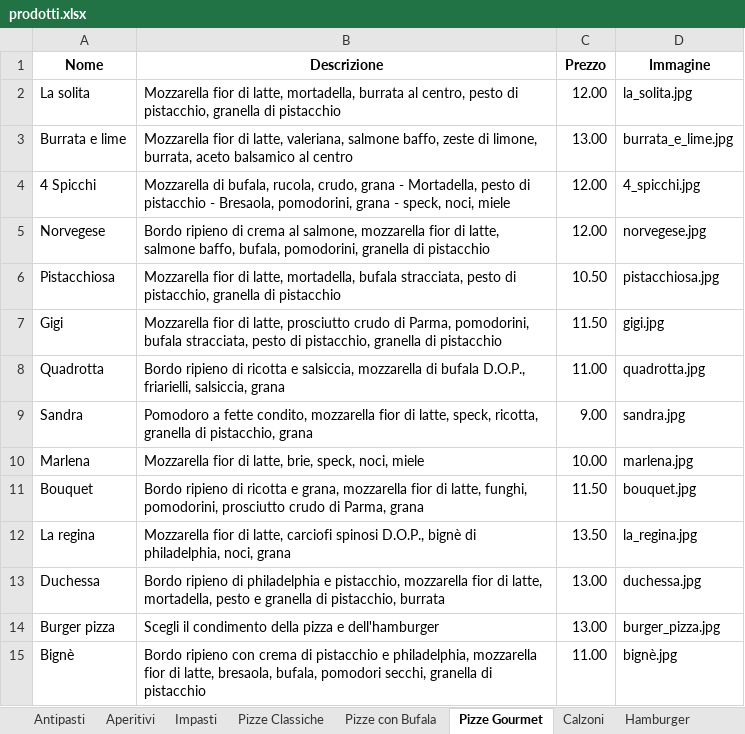
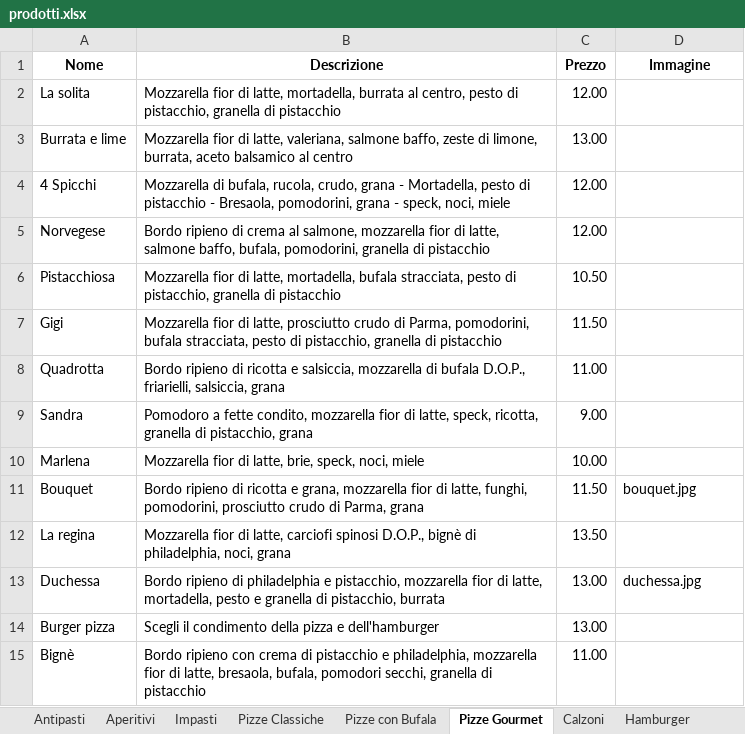
Before and after one commit to BurgerPizzaPalermo/burgerpizzapalermo.github.io, an Excel workbook: prodotti.xlsx, sheet Pizze Gourmet, drawn as a sheet; values as stored, in another font and other column widths than the file's, no borders; the diff names each change by its address in the sheet, - before the commit and + after, or states it on an @@ line.

```diff
--- a/prodotti.xlsx (sheet Pizze Gourmet)
+++ b/prodotti.xlsx (sheet Pizze Gourmet)
-D2 (Immagine): la_solita.jpg
+D2 (Immagine): (empty)
-D3 (Immagine): burrata_e_lime.jpg
+D3 (Immagine): (empty)
-D4 (Immagine): 4_spicchi.jpg
+D4 (Immagine): (empty)
-D5 (Immagine): norvegese.jpg
+D5 (Immagine): (empty)
-D6 (Immagine): pistacchiosa.jpg
+D6 (Immagine): (empty)
-D7 (Immagine): gigi.jpg
+D7 (Immagine): (empty)
-D8 (Immagine): quadrotta.jpg
+D8 (Immagine): (empty)
-D9 (Immagine): sandra.jpg
+D9 (Immagine): (empty)
-D10 (Immagine): marlena.jpg
+D10 (Immagine): (empty)
-D12 (Immagine): la_regina.jpg
+D12 (Immagine): (empty)
-D14 (Immagine): burger_pizza.jpg
+D14 (Immagine): (empty)
-D15 (Immagine): bignè.jpg
+D15 (Immagine): (empty)
```
Also changed, not shown: sheet Pizze Classiche, sheet Antipasti, sheet Hamburger, sheet Pizze con Bufala, sheet Secondi, sheet Dolci, 1 other file.
